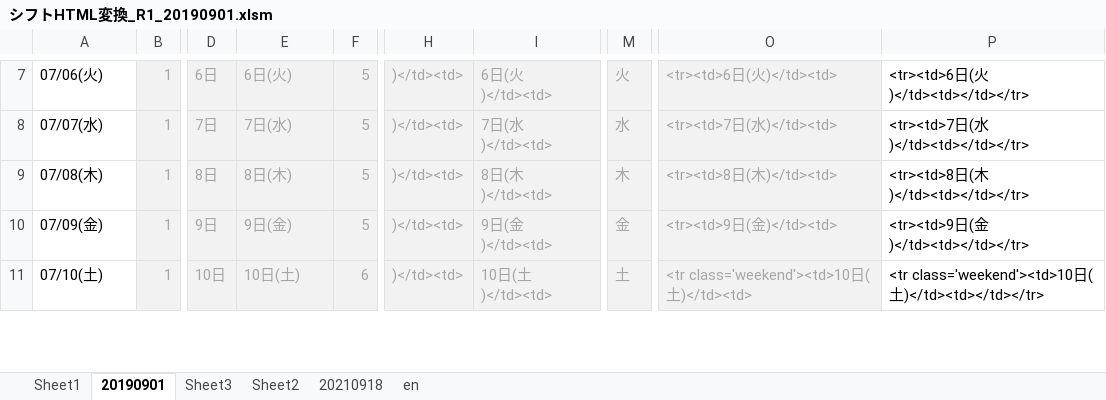
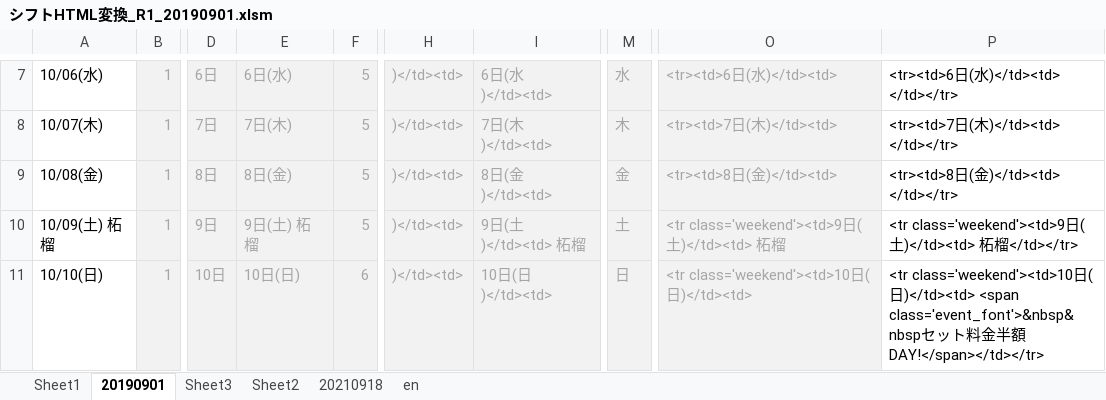
Before and after one commit to yuichiroyamaji/br_website, an Excel workbook: docs/シフトHTML変換_R1_20190901.xlsm, sheet 20190901, drawn as a sheet; only a part is shown, gaps mark what is left out; values as stored, in another font and other column widths than the file's, no borders; the diff covers the shown part only; the diff names each change by its address in the sheet, - before the commit and + after, or states it on an @@ line.

```diff
--- a/docs/シフトHTML変換_R1_20190901.xlsm (sheet 20190901)
+++ b/docs/シフトHTML変換_R1_20190901.xlsm (sheet 20190901)
-A7: 07/06(火)
+A7: 10/06(水)
-E7: 6日(火)
+E7: 6日(水)
-I7: 6日(火)</td><td>
+I7: 6日(水)</td><td>
-M7: 火
+M7: 水
-O7: <tr><td>6日(火)</td><td>
+O7: <tr><td>6日(水)</td><td>
-P7: <tr><td>6日(火)</td><td></td></tr>
+P7: <tr><td>6日(水)</td><td> </td></tr>
-A8: 07/07(水)
+A8: 10/07(木)
-E8: 7日(水)
+E8: 7日(木)
-I8: 7日(水)</td><td>
+I8: 7日(木)</td><td>
-M8: 水
+M8: 木
-O8: <tr><td>7日(水)</td><td>
+O8: <tr><td>7日(木)</td><td>
-P8: <tr><td>7日(水)</td><td></td></tr>
+P8: <tr><td>7日(木)</td><td> </td></tr>
-A9: 07/08(木)
+A9: 10/08(金)
-E9: 8日(木)
+E9: 8日(金)
-I9: 8日(木)</td><td>
+I9: 8日(金)</td><td>
-M9: 木
+M9: 金
-O9: <tr><td>8日(木)</td><td>
+O9: <tr><td>8日(金)</td><td>
-P9: <tr><td>8日(木)</td><td></td></tr>
+P9: <tr><td>8日(金)</td><td> </td></tr>
-A10: 07/09(金)
+A10: 10/09(土) 柘榴
-E10: 9日(金)
+E10: 9日(土) 柘榴
-I10: 9日(金)</td><td>
+I10: 9日(土)</td><td> 柘榴
-M10: 金
+M10: 土
-O10: <tr><td>9日(金)</td><td>
+O10: <tr class='weekend'><td>9日(土)</td><td> 柘榴
-P10: <tr><td>9日(金)</td><td></td></tr>
+P10: <tr class='weekend'><td>9日(土)</td><td> 柘榴</td></tr>
-A11: 07/10(土)
+A11: 10/10(日)
-E11: 10日(土)
+E11: 10日(日)
-I11: 10日(土)</td><td>
+I11: 10日(日)</td><td>
-M11: 土
+M11: 日
-O11: <tr class='weekend'><td>10日(土)</td><td>
+O11: <tr class='weekend'><td>10日(日)</td><td>
-P11: …日(土)</td><td></td></tr>
+P11: …日(日)</td><td> <span class='event_font'>&nbsp&nbspセット料金半額DAY!</span></td></tr>
```
Also changed, not shown: 156 edited cells elsewhere in this sheet, 3 other files.
